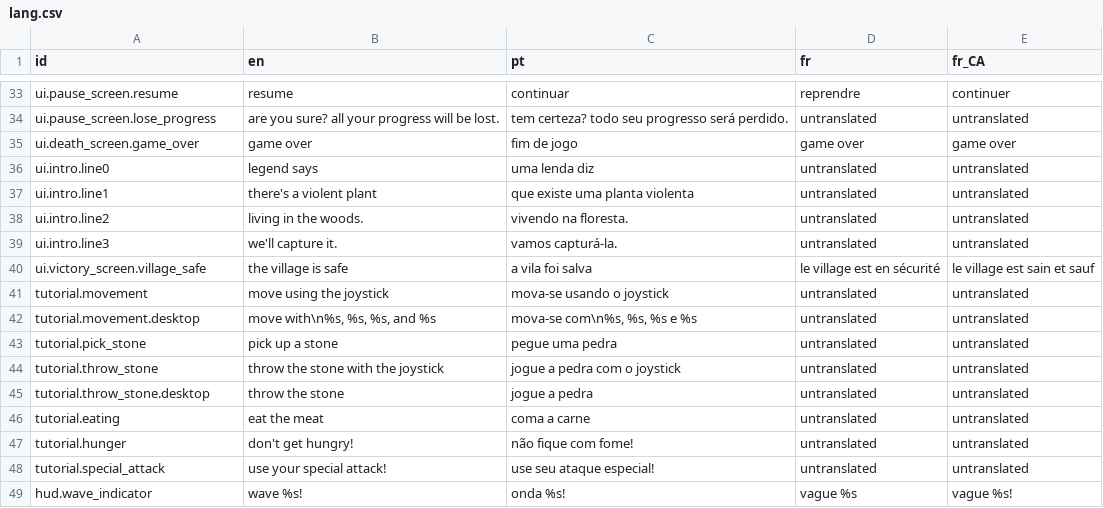
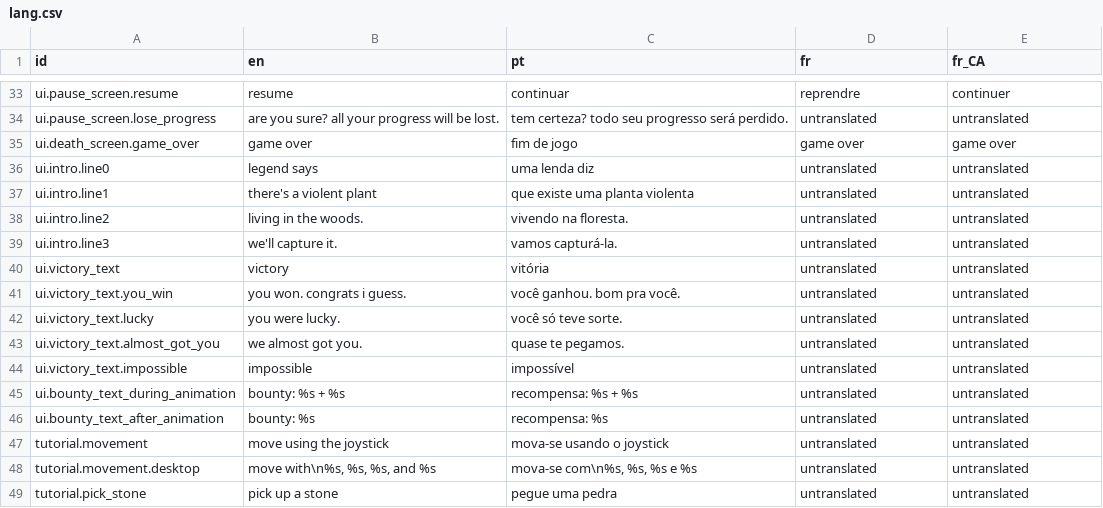
Before and after one commit to 12gauged/Carnivore, a CSV file: system/data/lang/lang.csv, drawn as a sheet; only a part is shown, gaps mark what is left out; the shorter side is filled out with more unchanged rows; removed rows and columns are numbered as before the commit, all else as after; the diff names each change by its address in the sheet, - before the commit and + after, or states it on an @@ line.

Commit message:
updated ui and polishes
-- updated ui
. new arena ending screen
. the home button in the death screen now returns to the jail instead of the main menu

- polishes
. reduced the amount of tiles inside the arena

```diff
--- a/system/data/lang/lang.csv
+++ b/system/data/lang/lang.csv
-row 40: ui.victory_screen.village_safe | the village is safe | a vila foi salva | le village est en sécurité | le village est sain et sauf
+row 40: ui.victory_text | victory | vitória | untranslated | untranslated
+row 41: ui.victory_text.you_win | you won. congrats i guess. | você ganhou. bom pra você. | untranslated | untranslated
+row 42: ui.victory_text.lucky | you were lucky. | você só teve sorte. | untranslated | untranslated
+row 43: ui.victory_text.almost_got_you | we almost got you. | quase te pegamos. | untranslated | untranslated
+row 44: ui.victory_text.impossible | impossible | impossível | untranslated | untranslated
+row 45: ui.bounty_text_during_animation | bounty: %s + %s | recompensa: %s + %s | untranslated | untranslated
+row 46: ui.bounty_text_after_animation | bounty: %s | recompensa: %s | untranslated | untranslated
```
Also changed, not shown: 16 other files.
